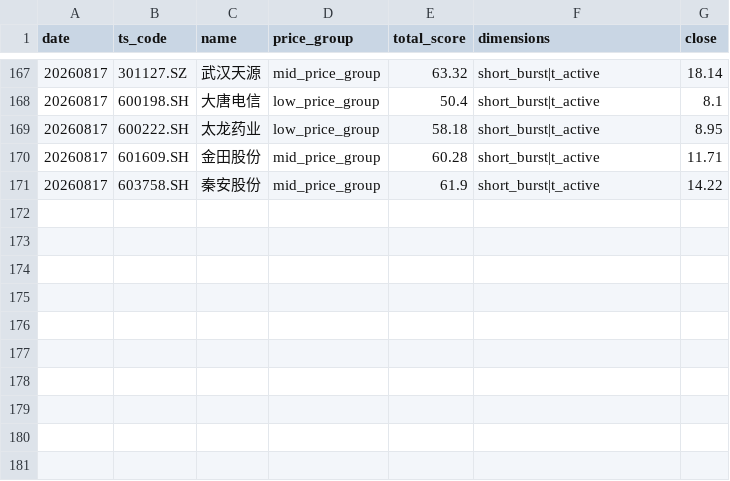
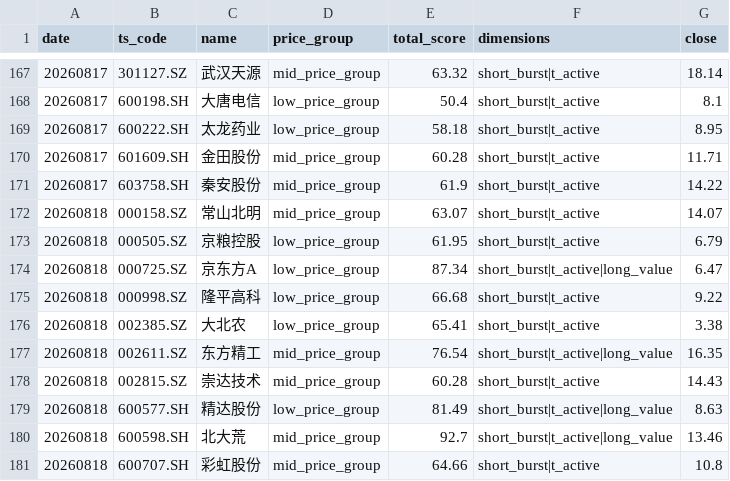
Before and after one commit to daoyezongzi/TradeEye, a CSV file: data/signals/recommend.csv, drawn as a sheet; only a part is shown, gaps mark what is left out; the diff names each change by its address in the sheet, - before the commit and + after, or states it on an @@ line.

```diff
--- a/data/signals/recommend.csv
+++ b/data/signals/recommend.csv
+row 172: 20260818 | 000158.SZ | 常山北明 | mid_price_group | 63.07 | short_burst|t_active | 14.07
+row 173: 20260818 | 000505.SZ | 京粮控股 | low_price_group | 61.95 | short_burst|t_active | 6.79
+row 174: 20260818 | 000725.SZ | 京东方A | low_price_group | 87.34 | short_burst|t_active|long_value | 6.47
+row 175: 20260818 | 000998.SZ | 隆平高科 | low_price_group | 66.68 | short_burst|t_active | 9.22
+row 176: 20260818 | 002385.SZ | 大北农 | low_price_group | 65.41 | short_burst|t_active | 3.38
+row 177: 20260818 | 002611.SZ | 东方精工 | mid_price_group | 76.54 | short_burst|t_active|long_value | 16.35
+row 178: 20260818 | 002815.SZ | 崇达技术 | mid_price_group | 60.28 | short_burst|t_active | 14.43
+row 179: 20260818 | 600577.SH | 精达股份 | low_price_group | 81.49 | short_burst|t_active|long_value | 8.63
+row 180: 20260818 | 600598.SH | 北大荒 | mid_price_group | 92.7 | short_burst|t_active|long_value | 13.46
+row 181: 20260818 | 600707.SH | 彩虹股份 | mid_price_group | 64.66 | short_burst|t_active | 10.8
```
